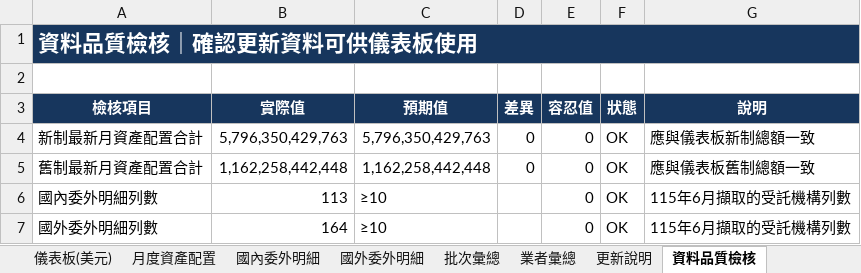
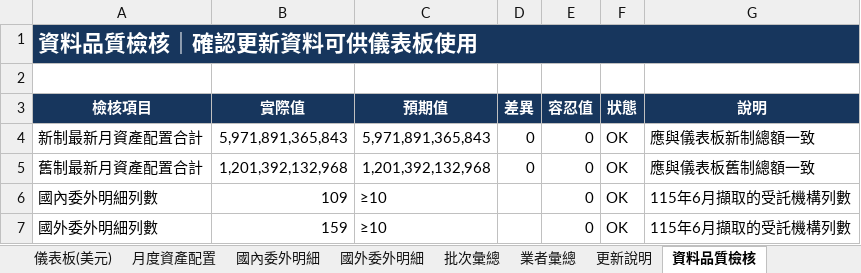
Before and after one commit to Jason-CW-Hsu/blf-dashboard, an Excel workbook: outputs/blf-monthly-disclosure/勞工退休基金月度揭露_可持續更新.xlsx, sheet 資料品質檢核, drawn as a sheet; values as stored, in another font and other column widths than the file's, no borders; the diff names each change by its address in the sheet, - before the commit and + after, or states it on an @@ line.

```diff
--- a/outputs/blf-monthly-disclosure/勞工退休基金月度揭露_可持續更新.xlsx (sheet 資料品質檢核)
+++ b/outputs/blf-monthly-disclosure/勞工退休基金月度揭露_可持續更新.xlsx (sheet 資料品質檢核)
-B4 (實際值): 5,796,350,429,763
+B4 (實際值): 5,971,891,365,843
-C4 (預期值): 5,796,350,429,763
+C4 (預期值): 5,971,891,365,843
-B5 (實際值): 1,162,258,442,448
+B5 (實際值): 1,201,392,132,968
-C5 (預期值): 1,162,258,442,448
+C5 (預期值): 1,201,392,132,968
-B6 (實際值): 113
+B6 (實際值): 109
-B7 (實際值): 164
+B7 (實際值): 159
```
Also changed, not shown: sheet 國外委外明細, sheet 國內委外明細, sheet 批次彙總, sheet 業者彙總, sheet 月度資產配置, sheet 儀表板, 1 more sheet, formulas that keep their value, charts or pictures, 4 other files.
